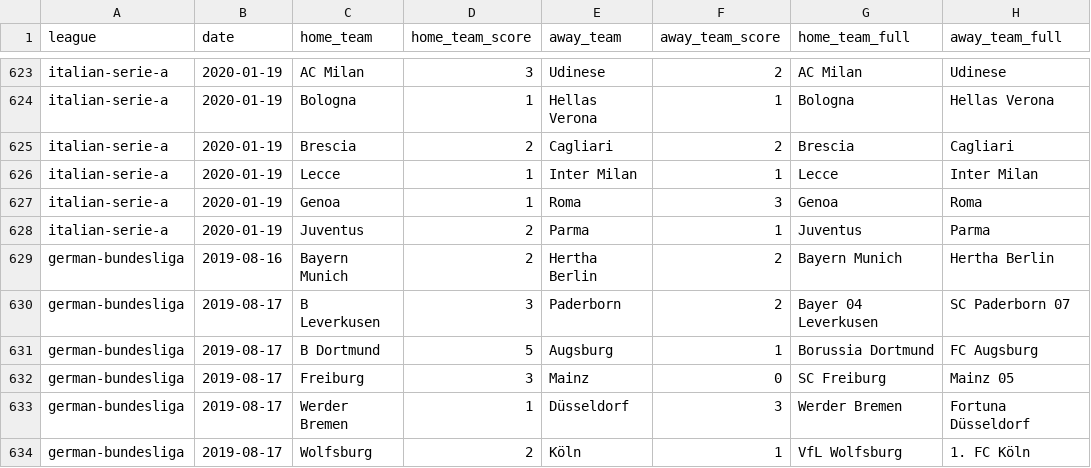
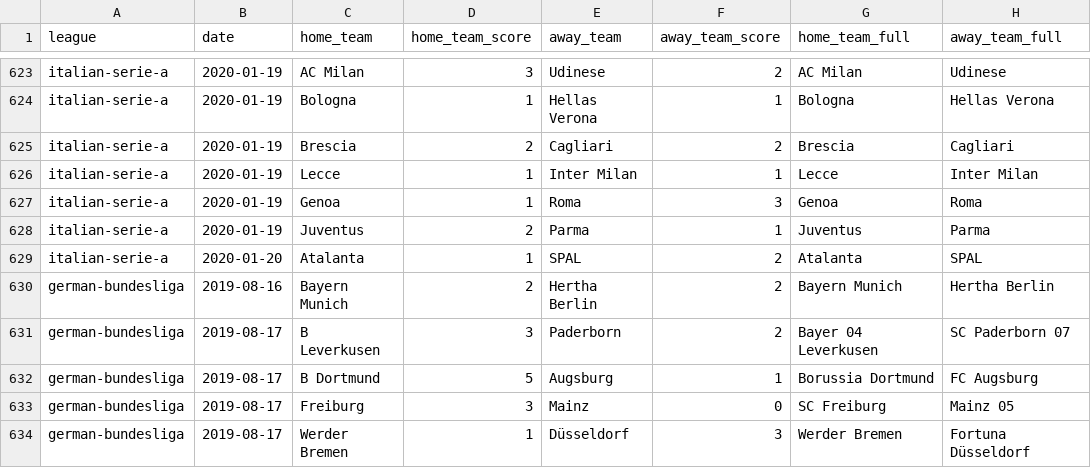
Before and after one commit to shawenyao/Who-is-number-1, a CSV file: data/football_2019_2020.csv, drawn as a sheet; only a part is shown, gaps mark what is left out; the shorter side is filled out with more unchanged rows; the diff names each change by its address in the sheet, - before the commit and + after, or states it on an @@ line.

Commit message:
Update football_2019_2020.csv

```diff
--- a/data/football_2019_2020.csv
+++ b/data/football_2019_2020.csv
+row 629: italian-serie-a | 2020-01-20 | Atalanta | 1 | SPAL | 2 | Atalanta | SPAL
```
